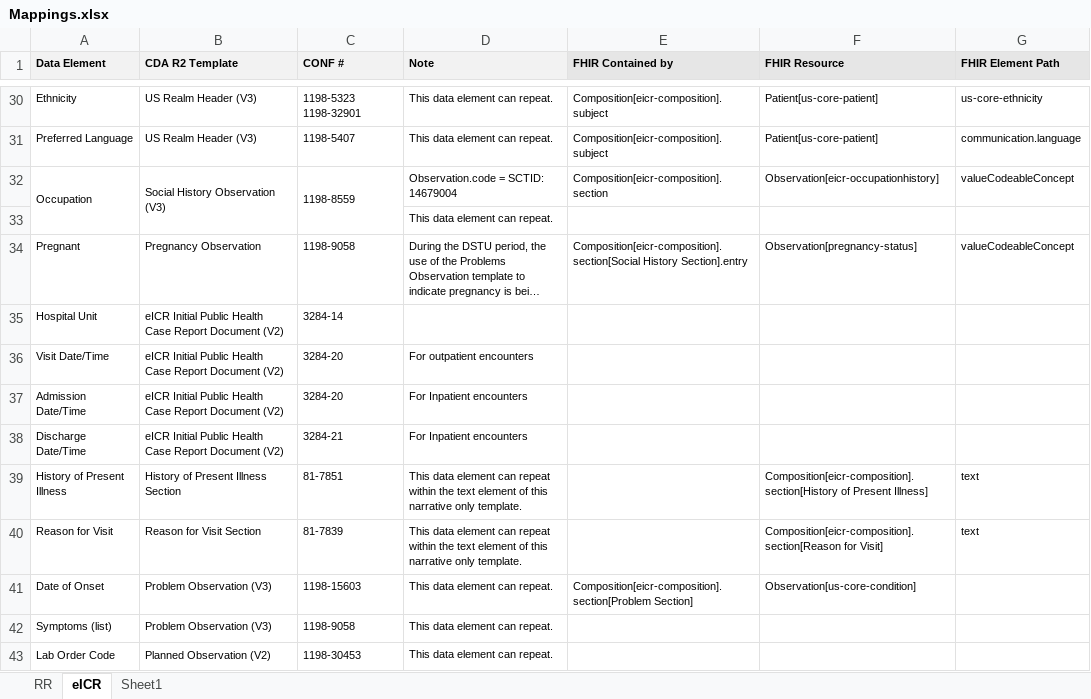
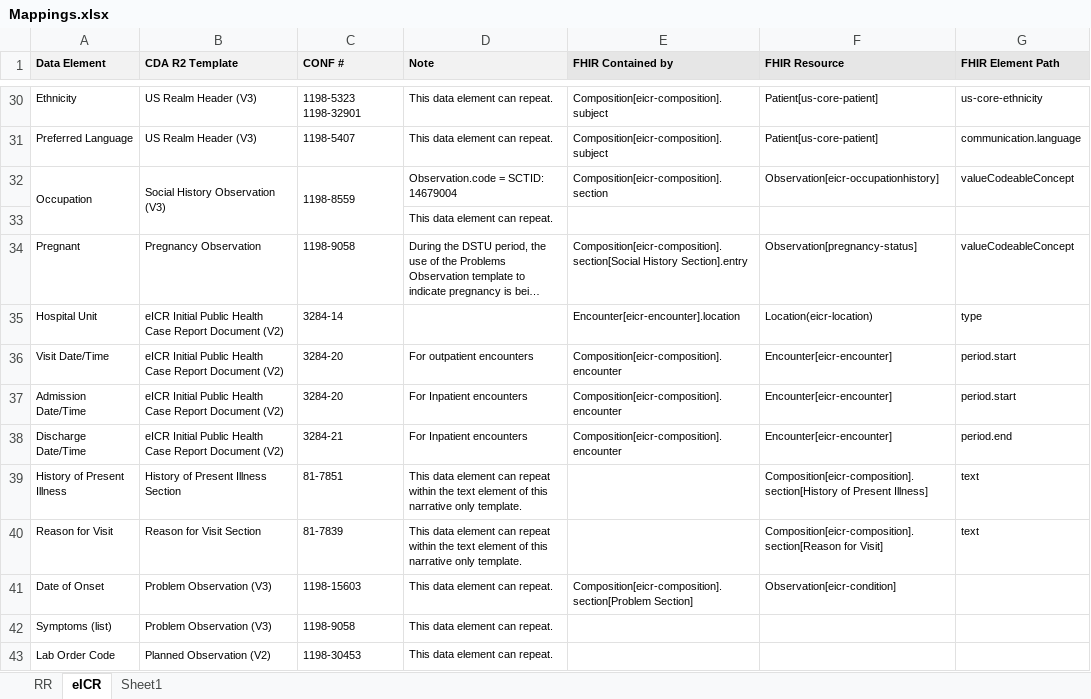
Before and after one commit to HL7/case-reporting, an Excel workbook: mapping/Mappings.xlsx, sheet eICR, drawn as a sheet; only a part is shown, gaps mark what is left out; long unchanged cells end in …; values as stored, in another font and other column widths than the file's, no borders; the diff names each change by its address in the sheet, - before the commit and + after, or states it on an @@ line.

Commit message:
Add back eicr-condition, update places used

```diff
--- a/mapping/Mappings.xlsx (sheet eICR)
+++ b/mapping/Mappings.xlsx (sheet eICR)
-E35 (FHIR Contained by): (empty)
+E35 (FHIR Contained by): Encounter[eicr-encounter].location
-F35 (FHIR Resource): (empty)
+F35 (FHIR Resource): Location(eicr-location)
-G35 (FHIR Element Path): (empty)
+G35 (FHIR Element Path): type
-E36:E38 (FHIR Contained by): (empty)
+E36:E38 (FHIR Contained by): Composition[eicr-composition].encounter
-F36:F38 (FHIR Resource): (empty)
+F36:F38 (FHIR Resource): Encounter[eicr-encounter]
-G36:G37 (FHIR Element Path): (empty)
+G36:G37 (FHIR Element Path): period.start
-G38 (FHIR Element Path): (empty)
+G38 (FHIR Element Path): period.end
-F41 (FHIR Resource): Observation[us-core-condition]
+F41 (FHIR Resource): Observation[eicr-condition]
```
Also changed, not shown: sheet Sheet1, 20 other files.
